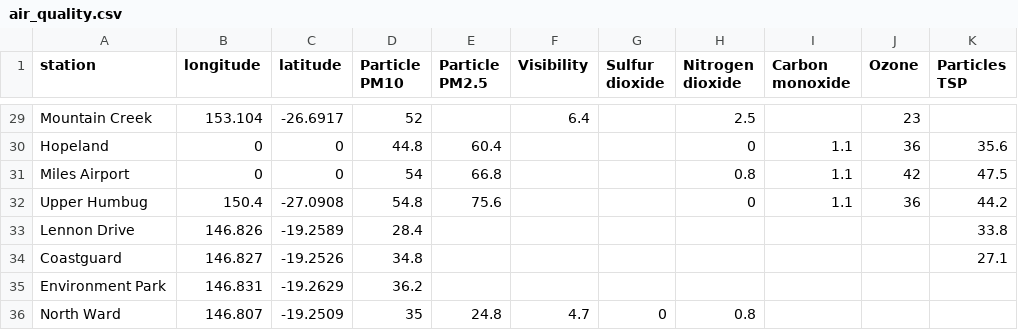
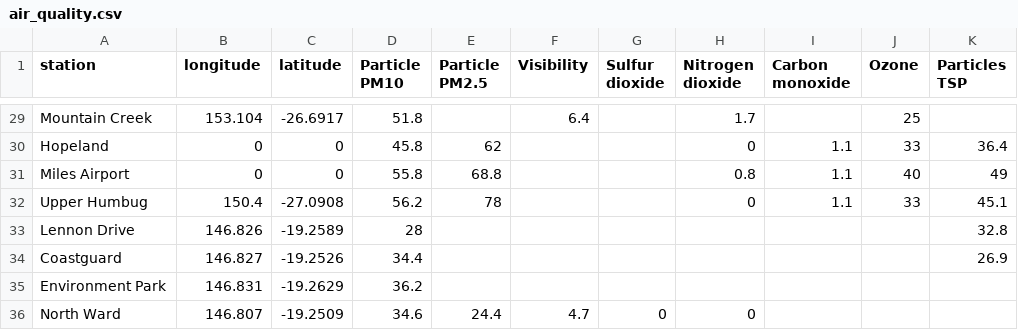
Before and after one commit to joshnicholas/qld_air, a CSV file: air_quality.csv, drawn as a sheet; only a part is shown, gaps mark what is left out; the diff covers the shown part only; the diff names each change by its address in the sheet, - before the commit and + after, or states it on an @@ line.

```diff
--- a/air_quality.csv
+++ b/air_quality.csv
-D29 (Particle PM10): 52
+D29 (Particle PM10): 51.8
-H29 (Nitrogen dioxide): 2.5
+H29 (Nitrogen dioxide): 1.7
-J29 (Ozone): 23
+J29 (Ozone): 25
-D30 (Particle PM10): 44.8
+D30 (Particle PM10): 45.8
-E30 (Particle PM2.5): 60.4
+E30 (Particle PM2.5): 62
-J30 (Ozone): 36
+J30 (Ozone): 33
-K30 (Particles TSP): 35.6
+K30 (Particles TSP): 36.4
-D31 (Particle PM10): 54
+D31 (Particle PM10): 55.8
-E31 (Particle PM2.5): 66.8
+E31 (Particle PM2.5): 68.8
-J31 (Ozone): 42
+J31 (Ozone): 40
-K31 (Particles TSP): 47.5
+K31 (Particles TSP): 49
-D32 (Particle PM10): 54.8
+D32 (Particle PM10): 56.2
-E32 (Particle PM2.5): 75.6
+E32 (Particle PM2.5): 78
-J32 (Ozone): 36
+J32 (Ozone): 33
-K32 (Particles TSP): 44.2
+K32 (Particles TSP): 45.1
-D33 (Particle PM10): 28.4
+D33 (Particle PM10): 28
-K33 (Particles TSP): 33.8
+K33 (Particles TSP): 32.8
-D34 (Particle PM10): 34.8
+D34 (Particle PM10): 34.4
-K34 (Particles TSP): 27.1
+K34 (Particles TSP): 26.9
-D36 (Particle PM10): 35
+D36 (Particle PM10): 34.6
-E36 (Particle PM2.5): 24.8
+E36 (Particle PM2.5): 24.4
-H36 (Nitrogen dioxide): 0.8
+H36 (Nitrogen dioxide): 0
```
Also changed, not shown: 63 edited cells elsewhere in this file.
